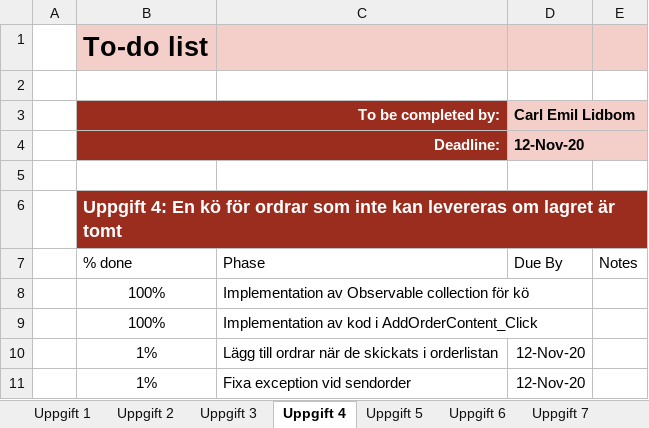
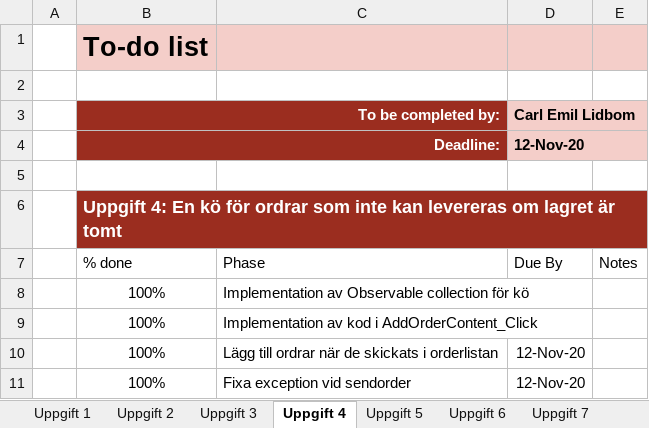
Before and after one commit to syron/GoldStarr-Trading, an Excel workbook: Projektplanering/To-do list.xlsx, sheet Uppgift 4, drawn as a sheet; values as stored, in another font and other column widths than the file's, no borders; conditional formats and table styles not drawn; the diff names each change by its address in the sheet, - before the commit and + after, or states it on an @@ line.

Commit message:
Updated todo

```diff
--- a/Projektplanering/To-do list.xlsx (sheet Uppgift 4)
+++ b/Projektplanering/To-do list.xlsx (sheet Uppgift 4)
-B10:B11 (To be completed by:): 1%
+B10:B11 (To be completed by:): 100%
```
